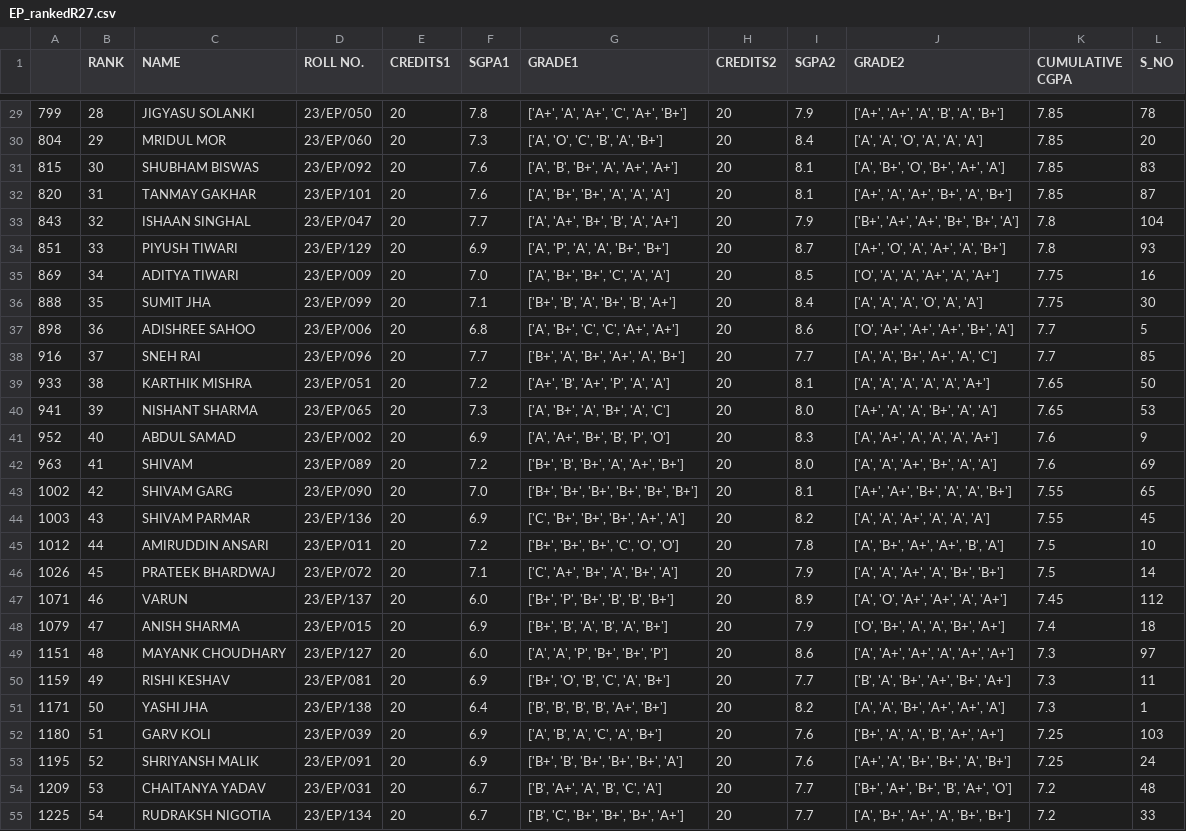
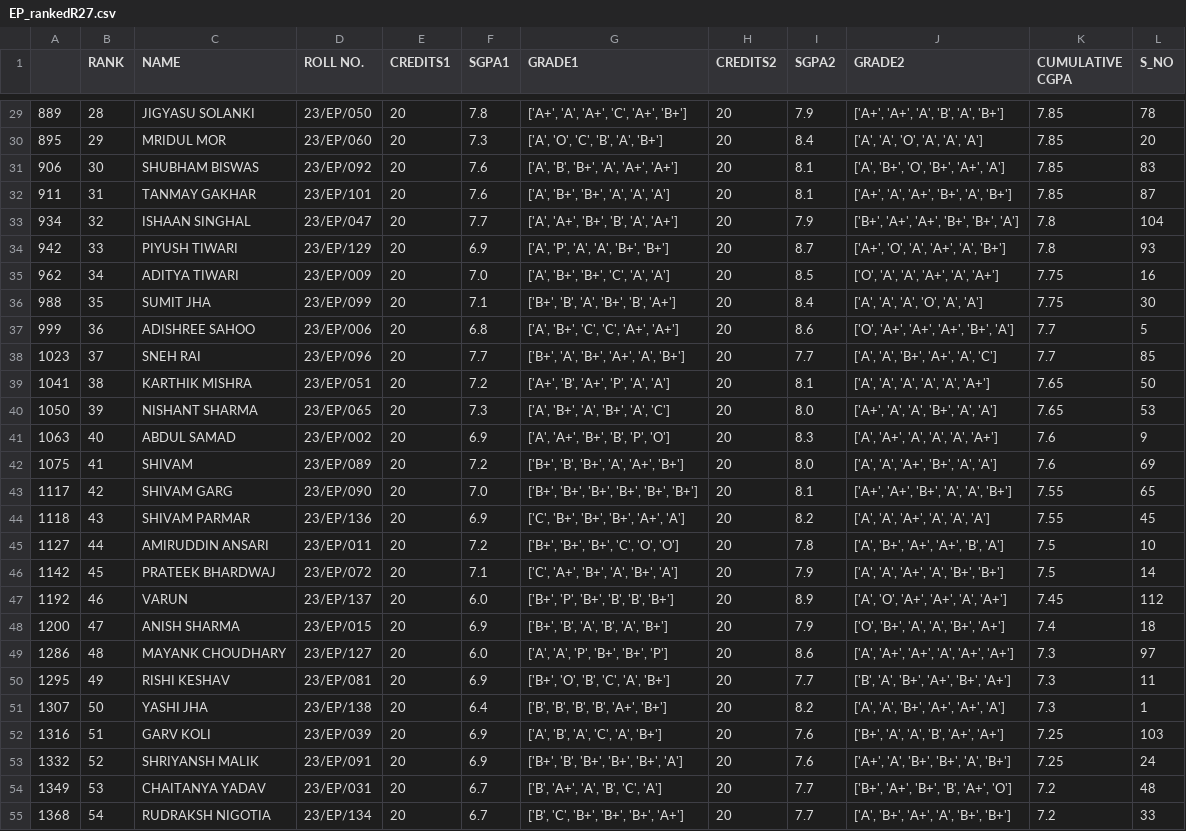
Before and after one commit to shivamrajput-py/See-Your-Results, a CSV file: Extracting_Result_Data/ranked_results_csv/EP_rankedR27.csv, drawn as a sheet; only a part is shown, gaps mark what is left out; the diff covers the shown part only; the diff names each change by its address in the sheet, - before the commit and + after, or states it on an @@ line.

```diff
--- a/Extracting_Result_Data/ranked_results_csv/EP_rankedR27.csv
+++ b/Extracting_Result_Data/ranked_results_csv/EP_rankedR27.csv
-A29: 799
+A29: 889
-A30: 804
+A30: 895
-A31: 815
+A31: 906
-A32: 820
+A32: 911
-A33: 843
+A33: 934
-A34: 851
+A34: 942
-A35: 869
+A35: 962
-A36: 888
+A36: 988
-A37: 898
+A37: 999
-A38: 916
+A38: 1023
-A39: 933
+A39: 1041
-A40: 941
+A40: 1050
-A41: 952
+A41: 1063
-A42: 963
+A42: 1075
-A43: 1002
+A43: 1117
-A44: 1003
+A44: 1118
-A45: 1012
+A45: 1127
-A46: 1026
+A46: 1142
-A47: 1071
+A47: 1192
-A48: 1079
+A48: 1200
-A49: 1151
+A49: 1286
-A50: 1159
+A50: 1295
-A51: 1171
+A51: 1307
-A52: 1180
+A52: 1316
-A53: 1195
+A53: 1332
-A54: 1209
+A54: 1349
-A55: 1225
+A55: 1368
```
Also changed, not shown: 88 edited cells elsewhere in this file, Extracting_Result_Data/ranked_results_csv/CS_rankedR27.csv, Extracting_Result_Data/ranked_results_csv/EC_rankedR27.csv, 33 other files.
